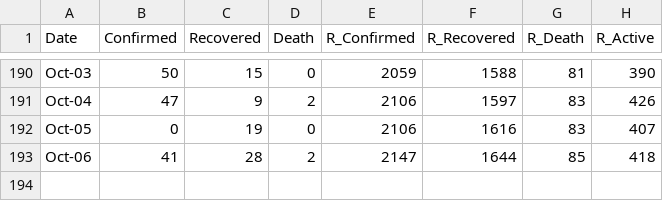
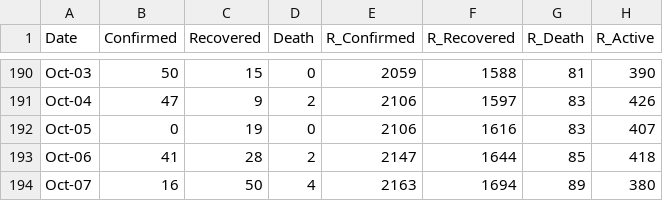
Before and after one commit to djmacao/Covid-19, a CSV file: Covid_Davao_Data/covid_dohdr_daily.csv, drawn as a sheet; only a part is shown, gaps mark what is left out.

```diff
--- a/Covid_Davao_Data/covid_dohdr_daily.csv
+++ b/Covid_Davao_Data/covid_dohdr_daily.csv
@@ -193 +193,2 @@ Oct-05,0,19,0,2106,1616,83,407
 Oct-06,41,28,2,2147,1644,85,418
+Oct-07,16,50,4,2163,1694,89,380
```
Also changed, not shown: 1 other file.
